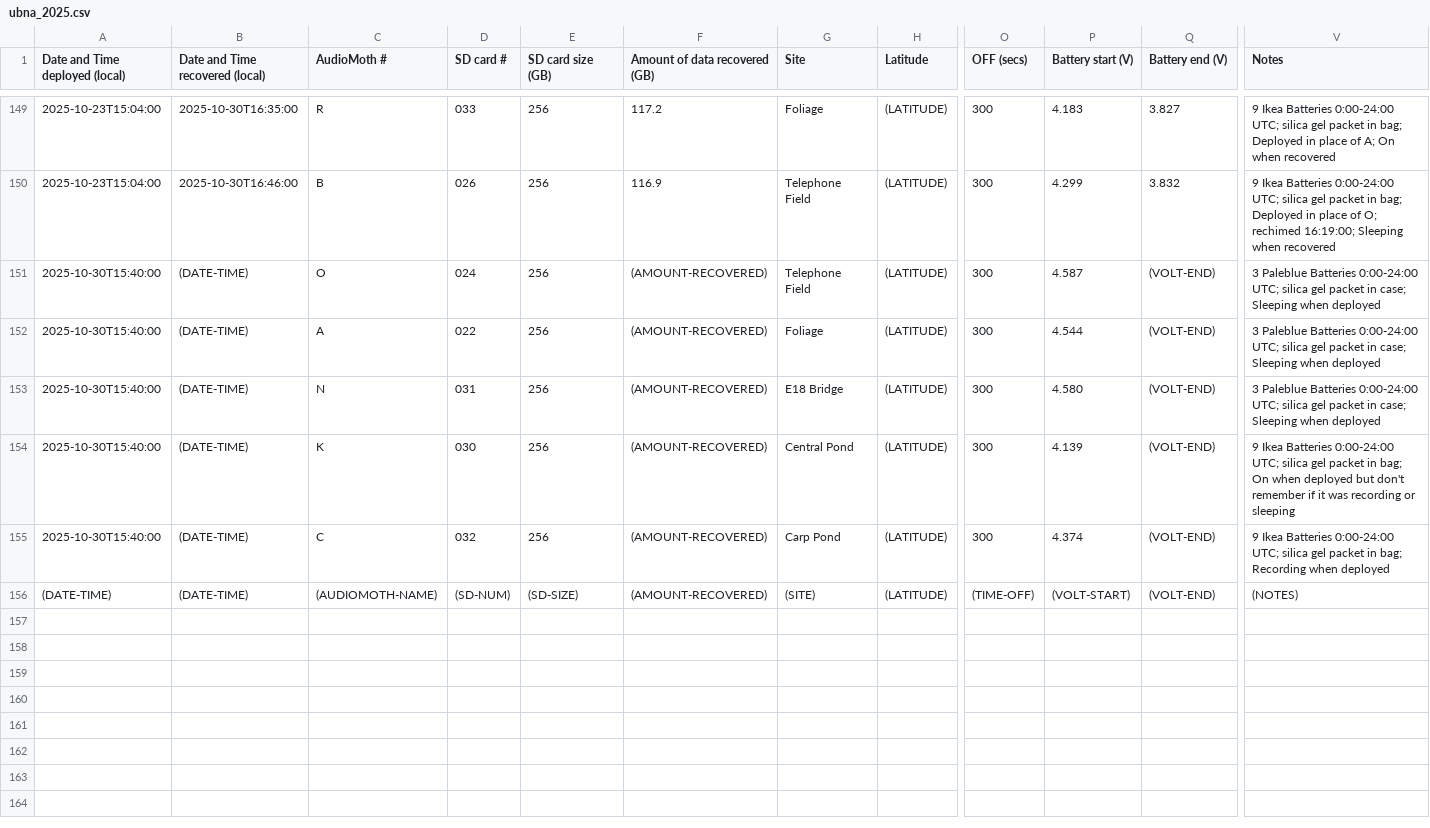
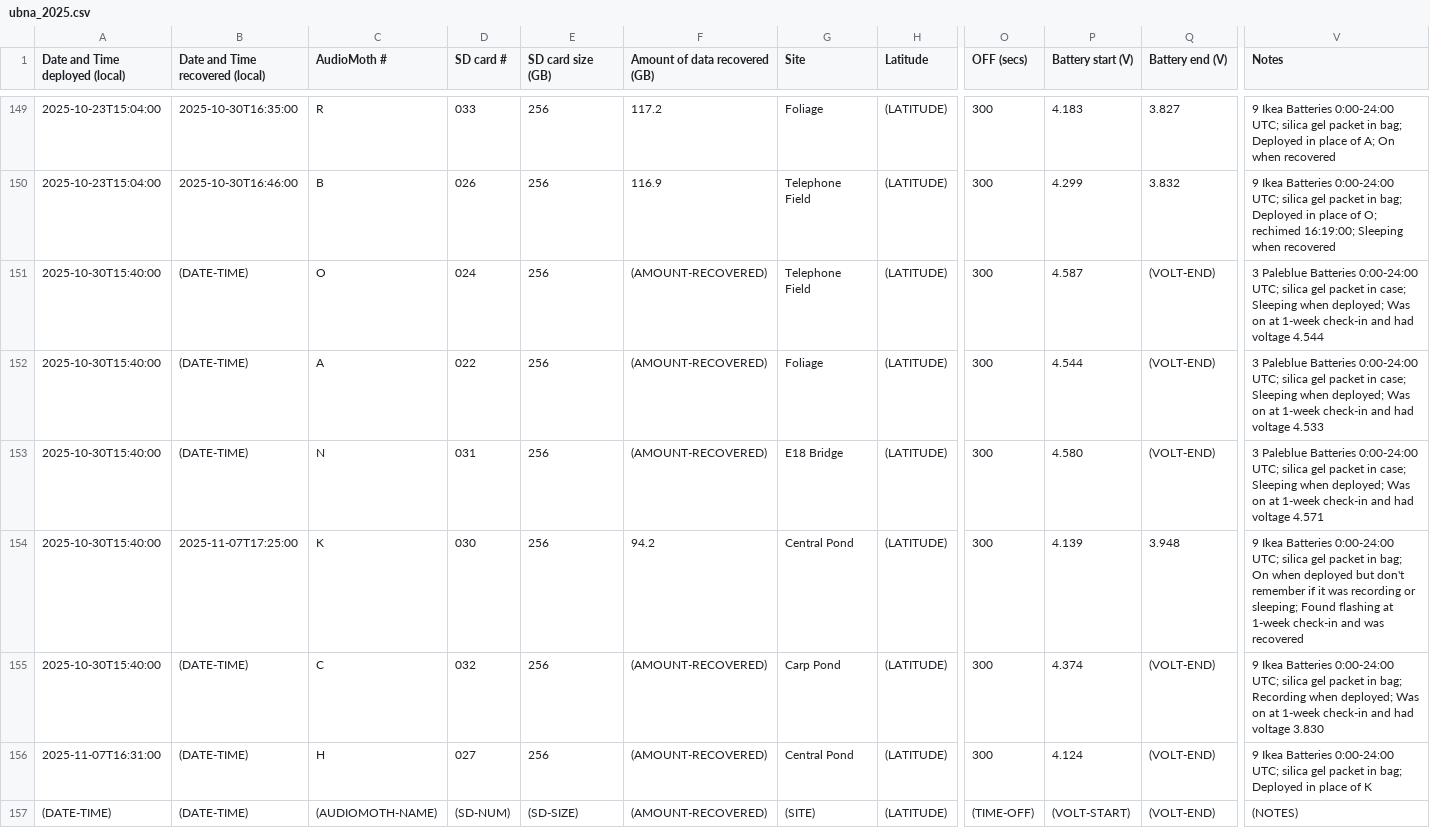
Before and after one commit to uw-echospace/ubna-field, a CSV file: field_records/ubna_2025.csv, drawn as a sheet; only a part is shown, gaps mark what is left out; addresses are those after the commit; rows hold the shown columns only; the diff names each change by its address in the sheet, - before the commit and + after, or states it on an @@ line.

Commit message:
Deploy-20251107 (#215)
* Added picture for deploy-20251107

* Added info for deploy-20251107

* Fixed amount recovered for K

```diff
--- a/field_records/ubna_2025.csv
+++ b/field_records/ubna_2025.csv
-V151 (Notes): …Sleeping when deployed
+V151 (Notes): …Sleeping when deployed; Was on at 1-week check-in and had voltage 4.544
-V152 (Notes): …Sleeping when deployed
+V152 (Notes): …Sleeping when deployed; Was on at 1-week check-in and had voltage 4.533
-V153 (Notes): …Sleeping when deployed
+V153 (Notes): …Sleeping when deployed; Was on at 1-week check-in and had voltage 4.571
+row 154: 2025-10-30T15:40:00 | 2025-11-07T17:25:00 | K | 030 | 256 | 94.2 | Central Pond | (LATITUDE) | 300 | 4.139 | 3.948 | 9 Ikea Batteries 0:00-24:00 UTC; silica gel packet in bag; On when deployed but don't remember if it was recording or sleeping; Found flashing at 1-week check-in and was recovered
-C155 (AudioMoth #): K
+C155 (AudioMoth #): C
-D155 (SD card #): 030
+D155 (SD card #): 032
-G155 (Site): Central Pond
+G155 (Site): Carp Pond
-P155 (Battery start (V)): 4.139
+P155 (Battery start (V)): 4.374
-V155 (Notes): …in bag; On when deployed but don't remember if it was recording or sleeping
+V155 (Notes): …in bag; Recording when deployed; Was on at 1-week check-in and had voltage 3.830
-A156 (Date and Time deployed (local)): 2025-10-30T15:40:00
+A156 (Date and Time deployed (local)): 2025-11-07T16:31:00
-C156 (AudioMoth #): C
+C156 (AudioMoth #): H
-D156 (SD card #): 032
+D156 (SD card #): 027
-G156 (Site): Carp Pond
+G156 (Site): Central Pond
-P156 (Battery start (V)): 4.374
+P156 (Battery start (V)): 4.124
-V156 (Notes): …in bag; Recording when deployed
+V156 (Notes): …in bag; Deployed in place of K
```
Also changed, not shown: 1 other file.
